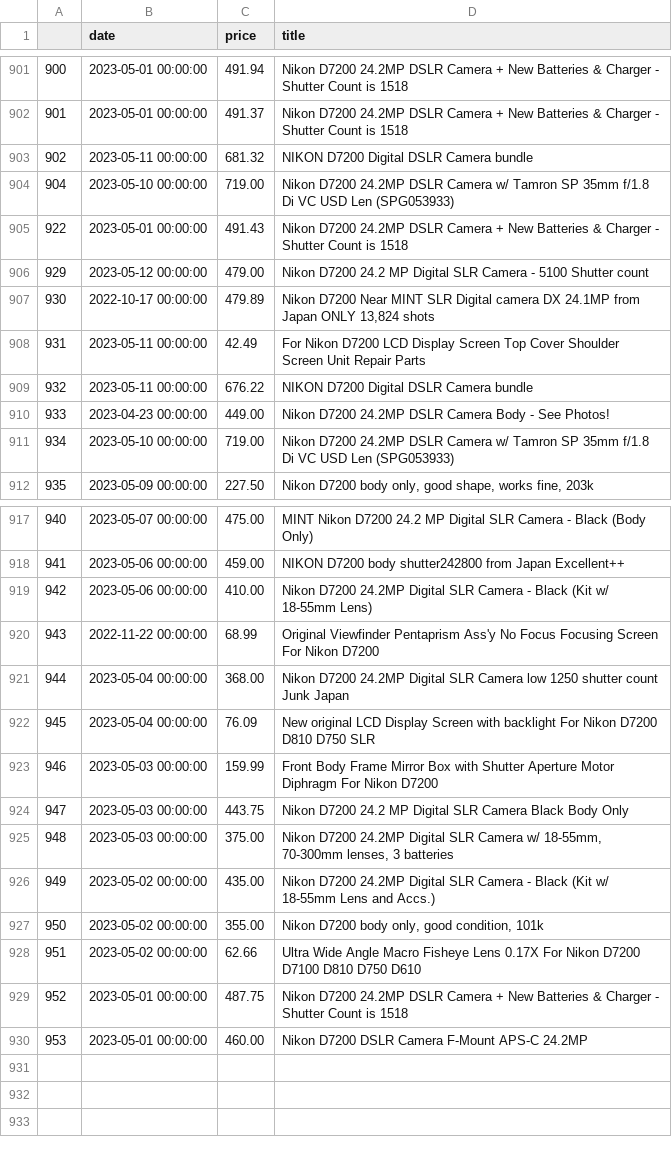
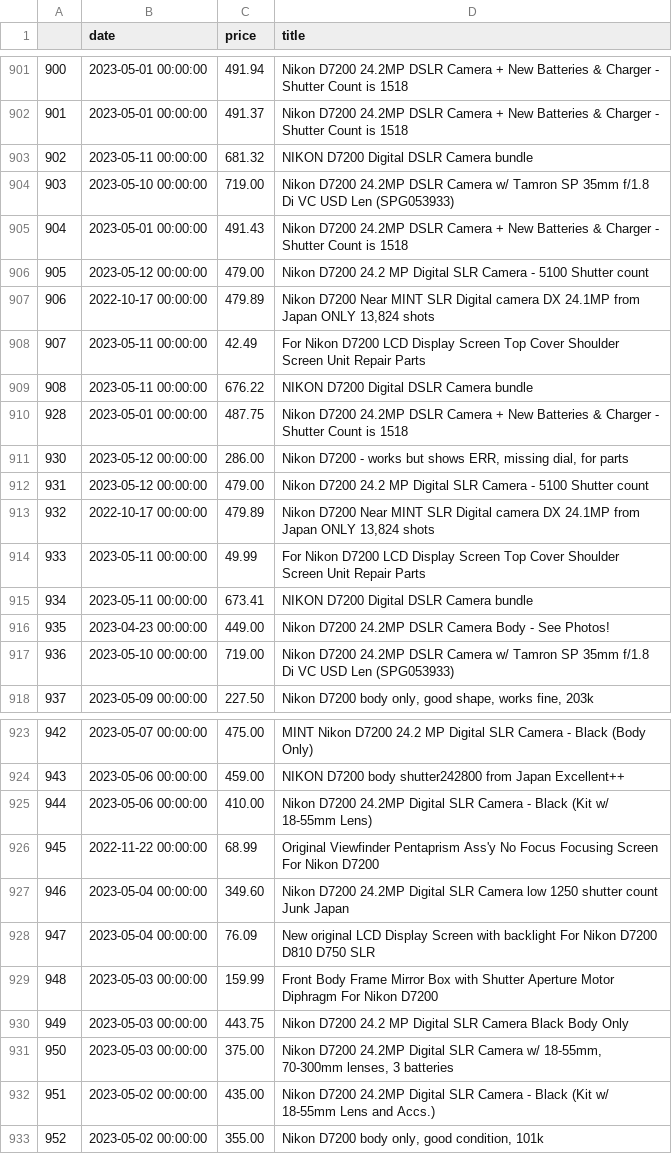
Before and after one commit to kobesar/ebaytracker, a CSV file: data/d7200.csv, drawn as a sheet; only a part is shown, gaps mark what is left out; removed rows and columns are numbered as before the commit, all else as after; the diff names each change by its address in the sheet, - before the commit and + after, or states it on an @@ line.

```diff
--- a/data/d7200.csv
+++ b/data/d7200.csv
@@ column A renumbered between rows 904 and 933 @@
@@ row 929 moved to row 910: 928 @@
+row 911: 930 | 2023-05-12 00:00:00 | 286.00 | Nikon D7200 - works but shows ERR, missing dial, for parts
+row 912: 931 | 2023-05-12 00:00:00 | 479.00 | Nikon D7200 24.2 MP Digital SLR Camera - 5100 Shutter count
+row 913: 932 | 2022-10-17 00:00:00 | 479.89 | Nikon D7200 Near MINT SLR Digital camera DX 24.1MP from Japan ONLY 13,824 shots
+row 914: 933 | 2023-05-11 00:00:00 | 49.99 | For Nikon D7200 LCD Display Screen Top Cover Shoulder Screen Unit Repair Parts
+row 915: 934 | 2023-05-11 00:00:00 | 673.41 | NIKON D7200 Digital DSLR Camera bundle
-row 921: 944 | 2023-05-04 00:00:00 | 368.00 | Nikon D7200 24.2MP Digital SLR Camera low 1250 shutter count Junk Japan
+row 927: 946 | 2023-05-04 00:00:00 | 349.60 | Nikon D7200 24.2MP Digital SLR Camera low 1250 shutter count Junk Japan
-row 928: 951 | 2023-05-02 00:00:00 | 62.66 | Ultra Wide Angle Macro Fisheye Lens 0.17X For Nikon D7200 D7100 D810 D750 D610
-row 930: 953 | 2023-05-01 00:00:00 | 460.00 | Nikon D7200 DSLR Camera F-Mount APS-C 24.2MP
```
Also changed, not shown: data/full_data.csv, data/nikkor1024.csv, 1 other file.
